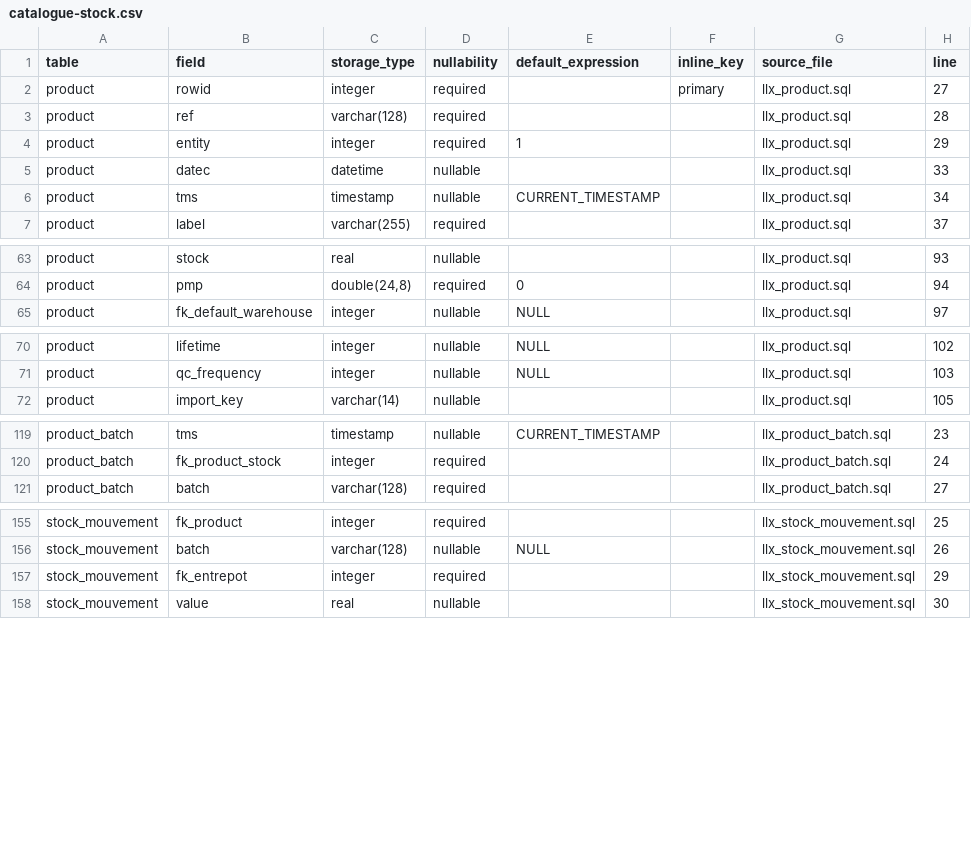
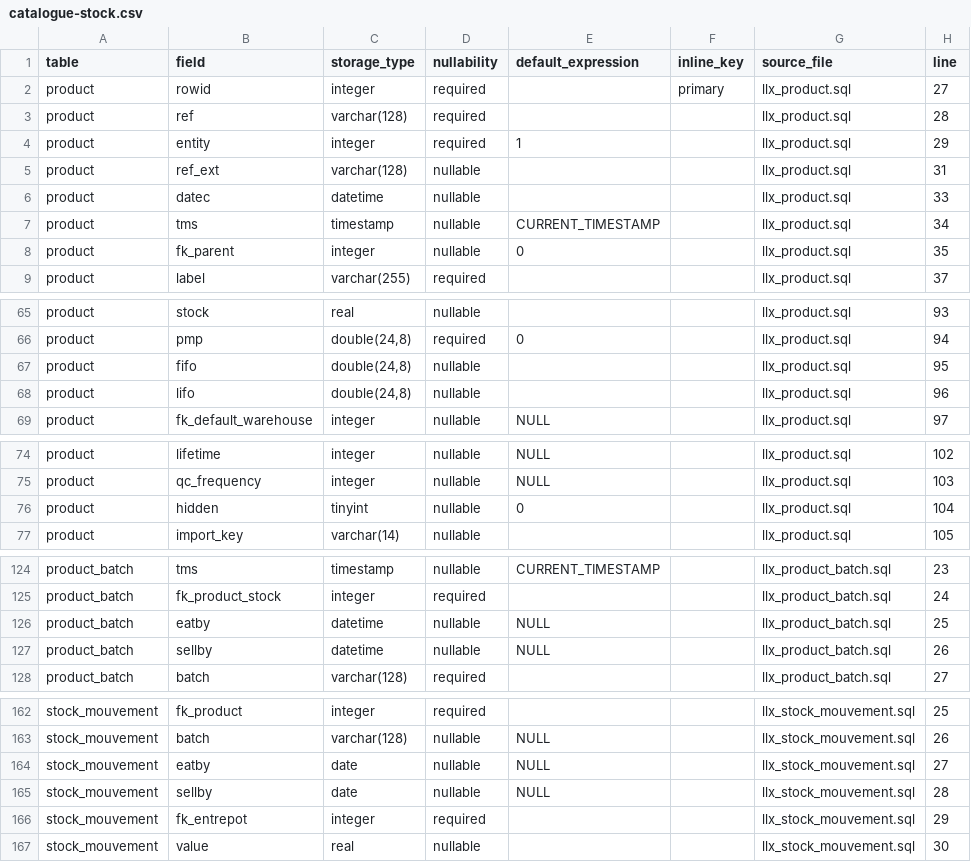
Before and after one commit to vast-development-method/dolibarr-doc, a CSV file: docs/reference/catalogue-stock.csv, drawn as a sheet; only a part is shown, gaps mark what is left out; the diff names each change by its address in the sheet, - before the commit and + after, or states it on an @@ line.

```diff
--- a/docs/reference/catalogue-stock.csv
+++ b/docs/reference/catalogue-stock.csv
+row 5: product | ref_ext | varchar(128) | nullable |  |  | llx_product.sql | 31
+row 8: product | fk_parent | integer | nullable | 0 |  | llx_product.sql | 35
+row 67: product | fifo | double(24,8) | nullable |  |  | llx_product.sql | 95
+row 68: product | lifo | double(24,8) | nullable |  |  | llx_product.sql | 96
+row 76: product | hidden | tinyint | nullable | 0 |  | llx_product.sql | 104
+row 126: product_batch | eatby | datetime | nullable | NULL |  | llx_product_batch.sql | 25
+row 127: product_batch | sellby | datetime | nullable | NULL |  | llx_product_batch.sql | 26
+row 164: stock_mouvement | eatby | date | nullable | NULL |  | llx_stock_mouvement.sql | 27
+row 165: stock_mouvement | sellby | date | nullable | NULL |  | llx_stock_mouvement.sql | 28
```
Also changed, not shown: docs/reference/community-and-content.csv, docs/reference/parties-sales.csv, 13 other files.
